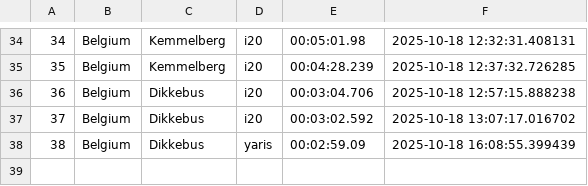
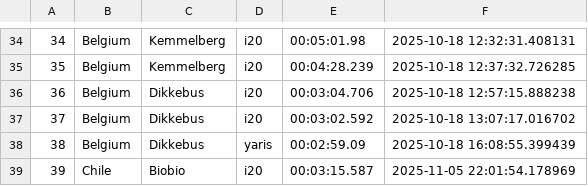
Before and after one commit to Mmathieus/rally-time-tracker, a CSV file: data/Mmathieus/wrc10database/history.csv, drawn as a sheet; only a part is shown, gaps mark what is left out.

Commit message:
data#1 : chille - biobio improved

```diff
--- a/data/Mmathieus/wrc10database/history.csv
+++ b/data/Mmathieus/wrc10database/history.csv
@@ -38 +38,2 @@
 38,Belgium,Dikkebus,yaris,00:02:59.09,2025-10-18 16:08:55.399439
+39,Chile,Biobio,i20,00:03:15.587,2025-11-05 22:01:54.178969
```
Also changed, not shown: data/Mmathieus/wrc10database/main.csv.
